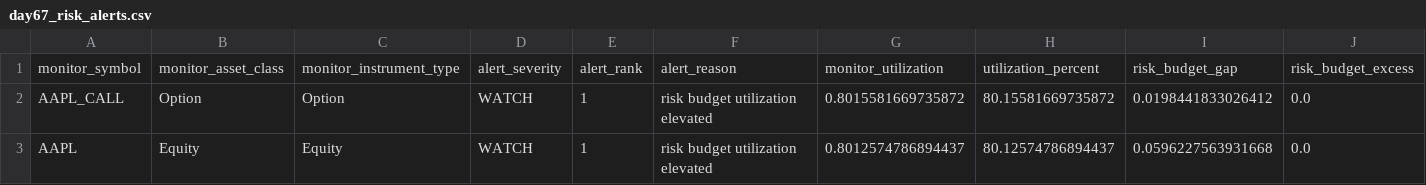
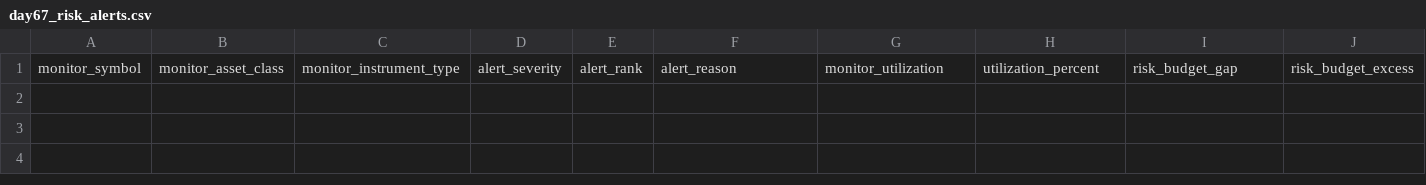
Before and after one commit to Agunp1/AI-Financial-Analyst, a CSV file: day67_risk_alerts.csv, drawn as a sheet; only a part is shown; rows hold the shown columns only; the diff names each change by its address in the sheet, - before the commit and + after, or states it on an @@ line.

```diff
--- a/day67_risk_alerts.csv
+++ b/day67_risk_alerts.csv
-row 2: AAPL_CALL | Option | Option | WATCH | 1 | risk budget utilization elevated | 0.8015581669735872 | 80.15581669735872 | 0.0198441833026412 | 0.0
-row 3: AAPL | Equity | Equity | WATCH | 1 | risk budget utilization elevated | 0.8012574786894437 | 80.12574786894437 | 0.0596227563931668 | 0.0
```
Also changed, not shown: day68_governance_actions.csv, day69_proposed_positions.csv, 27 other files.
